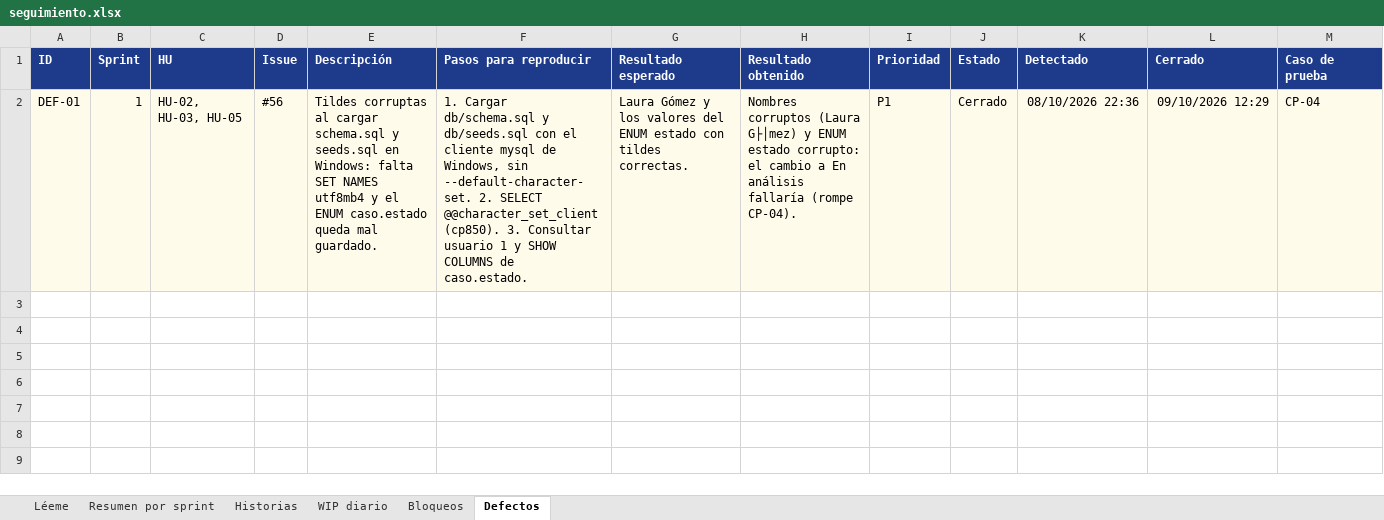
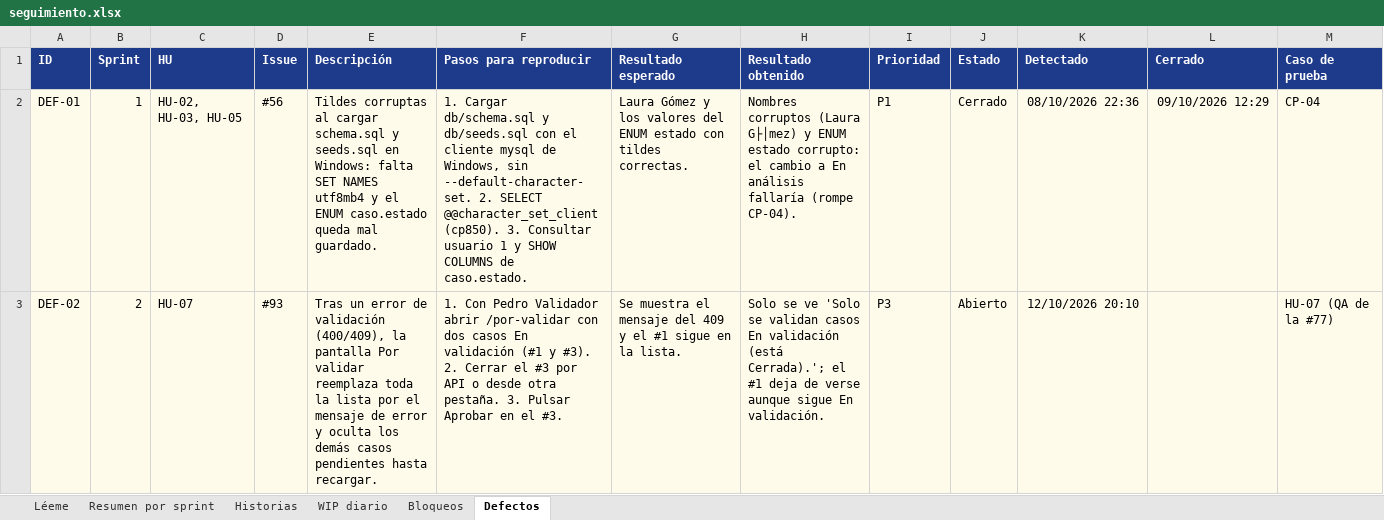
Before and after one commit to jAlejandro423/CampusHelp, an Excel workbook: docs/metricas/seguimiento.xlsx, sheet Defectos, drawn as a sheet; values as stored, in another font and other column widths than the file's, no borders; the diff names each change by its address in the sheet, - before the commit and + after, or states it on an @@ line.

```diff
--- a/docs/metricas/seguimiento.xlsx (sheet Defectos)
+++ b/docs/metricas/seguimiento.xlsx (sheet Defectos)
+row 3: DEF-02 | 2 | HU-07 | #93 | Tras un error de validación (400/409), la pantalla Por validar reemplaza toda la lista por el mensaje de error y oculta los demás casos pendientes hasta recargar. | 1. Con Pedro Validador abrir /por-validar con dos casos En validación (#1 y #3). 2. Cerrar el #3 por API o desde otra pestaña. 3. Pulsar Aprobar en el #3. | Se muestra el mensaje del 409 y el #1 sigue en la lista. | Solo se ve 'Solo se validan casos En validación (está Cerrada).'; el #1 deja de verse aunque sigue En validación. | P3 | Abierto | 12/10/2026 20:10 |  | HU-07 (QA de la #77)
```
Also changed, not shown: sheet Historias, sheet Resumen por sprint, 8 other files.
